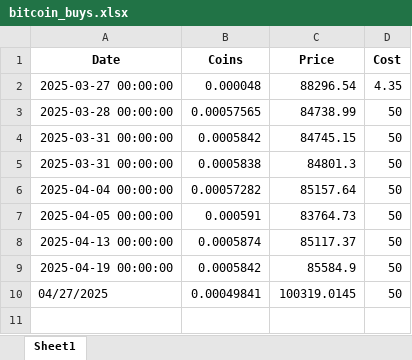
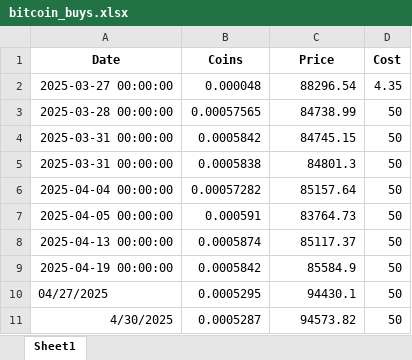
Before and after one commit to revanyo/crypto_buys, an Excel workbook: data/bitcoin_buys.xlsx, sheet Sheet1, drawn as a sheet; values as stored, in another font and other column widths than the file's, no borders; the diff names each change by its address in the sheet, - before the commit and + after, or states it on an @@ line.

Commit message:
excel

```diff
--- a/data/bitcoin_buys.xlsx (sheet Sheet1)
+++ b/data/bitcoin_buys.xlsx (sheet Sheet1)
-B10 (Coins): 0.00049841
+B10 (Coins): 0.0005295
-C10 (Price): 100319.0145
+C10 (Price): 94430.1
+row 11: 4/30/2025 | 0.0005287 | 94573.82 | 50
```
Also changed, not shown: 1 other file.
